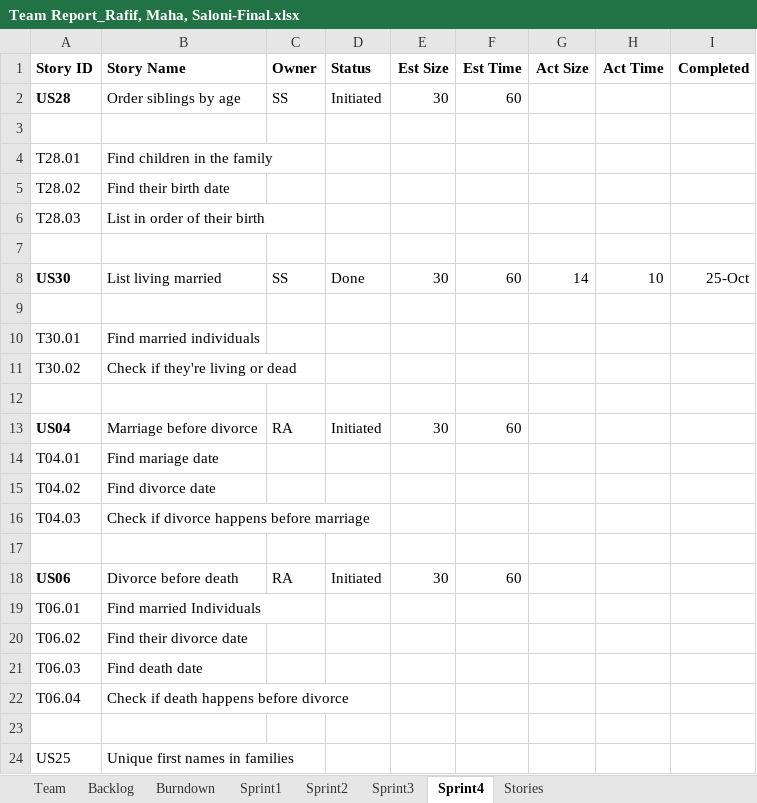
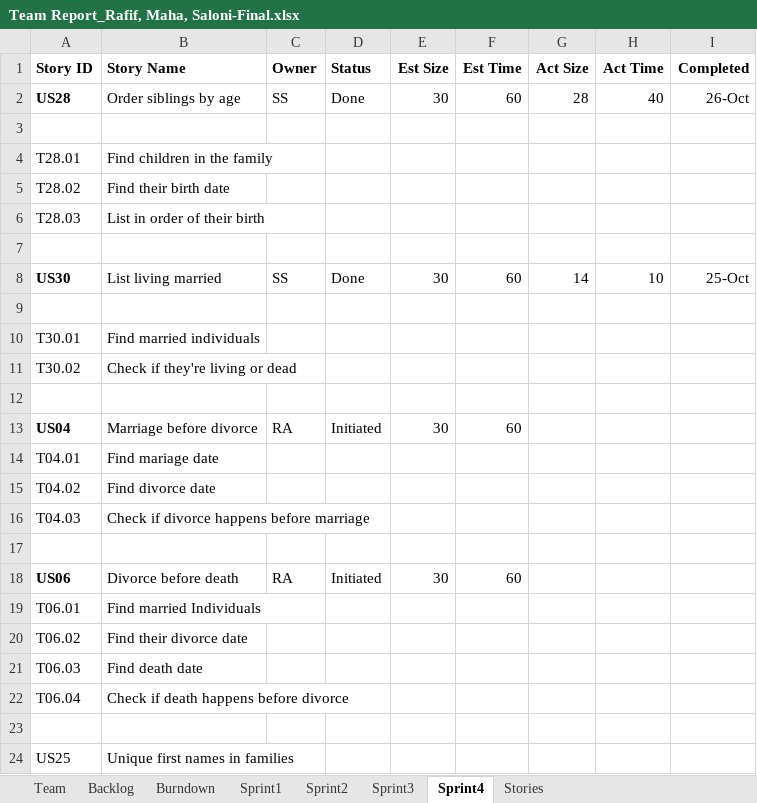
Before and after one commit to Malidrisi/SSW-555-GEDCOM, an Excel workbook: Team Report_Rafif, Maha, Saloni-Final.xlsx, sheet Sprint4, drawn as a sheet; values as stored, in another font and other column widths than the file's, no borders; the diff names each change by its address in the sheet, - before the commit and + after, or states it on an @@ line.

Commit message:
Adding US28 - Sprint 4

```diff
--- a/Team Report_Rafif, Maha, Saloni-Final.xlsx (sheet Sprint4)
+++ b/Team Report_Rafif, Maha, Saloni-Final.xlsx (sheet Sprint4)
-D2 (Status): Initiated
+D2 (Status): Done
-G2 (Act Size): (empty)
+G2 (Act Size): 28
-H2 (Act Time): (empty)
+H2 (Act Time): 40
-I2 (Completed): (empty)
+I2 (Completed): 26-Oct
```
Also changed, not shown: sheet Backlog, 4 other files.
